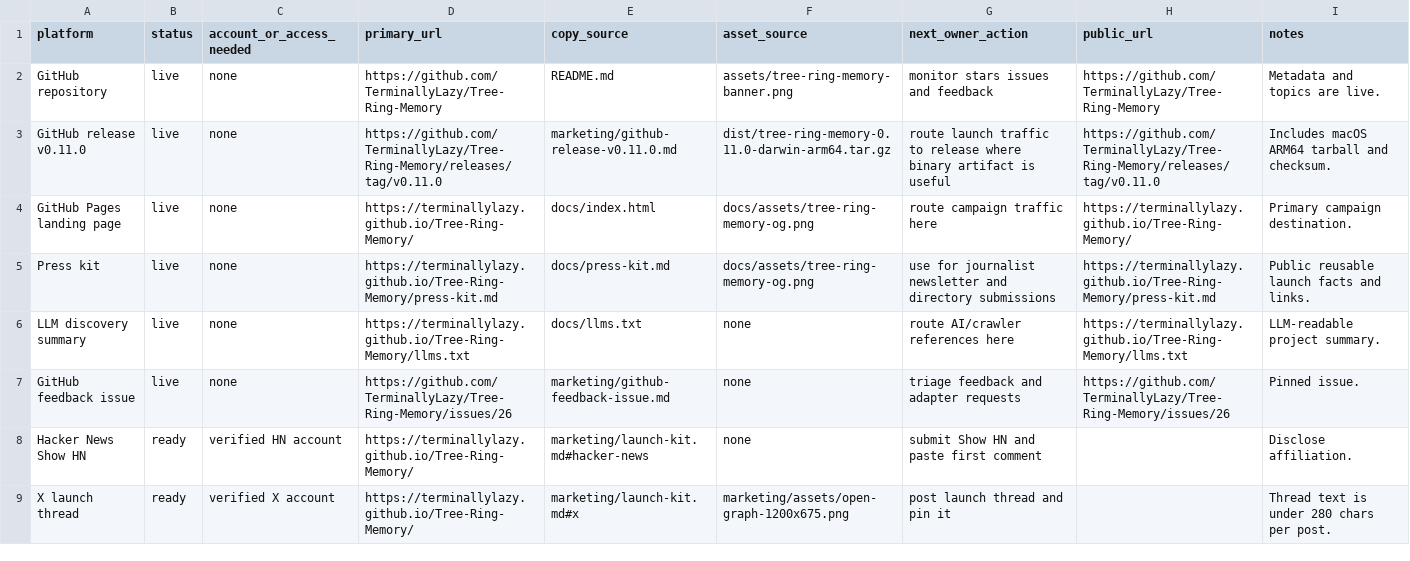
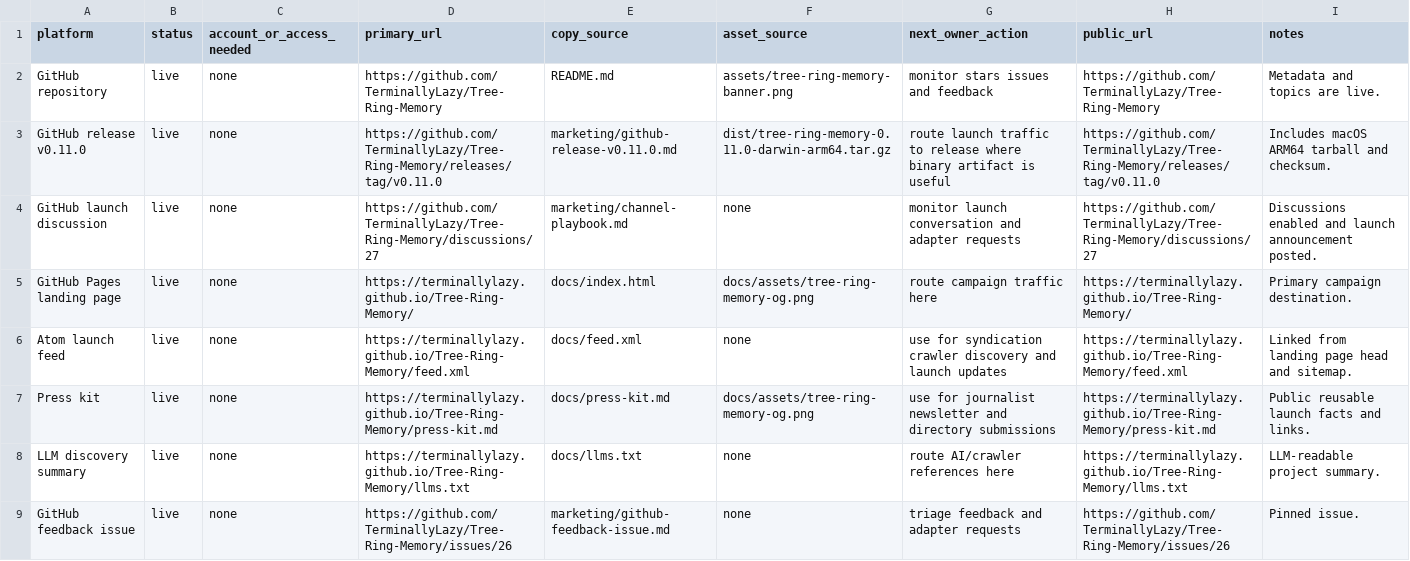
Before and after one commit to TerminallyLazy/Tree-Ring-Memory, a CSV file: marketing/submission-ledger.csv, drawn as a sheet; only a part is shown; the shorter side is filled out with more unchanged rows; the diff names each change by its address in the sheet, - before the commit and + after, or states it on an @@ line.

Commit message:
Add launch channel playbook and feed

```diff
--- a/marketing/submission-ledger.csv
+++ b/marketing/submission-ledger.csv
+row 4: GitHub launch discussion | live | none | https://github.com/TerminallyLazy/Tree-Ring-Memory/discussions/27 | marketing/channel-playbook.md | none | monitor launch conversation and adapter requests | https://github.com/TerminallyLazy/Tree-Ring-Memory/discussions/27 | Discussions enabled and launch announcement posted.
+row 6: Atom launch feed | live | none | https://terminallylazy.github.io/Tree-Ring-Memory/feed.xml | docs/feed.xml | none | use for syndication crawler discovery and launch updates | https://terminallylazy.github.io/Tree-Ring-Memory/feed.xml | Linked from landing page head and sitemap.
```
Also changed, not shown: 13 other files.
